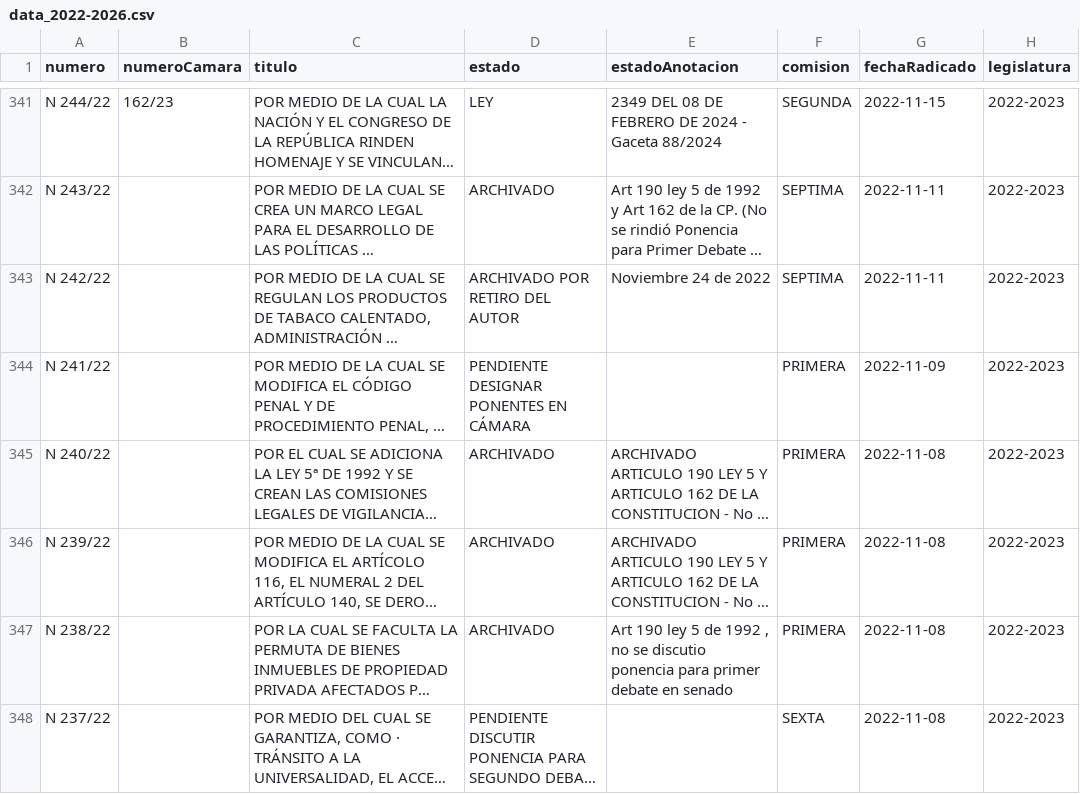
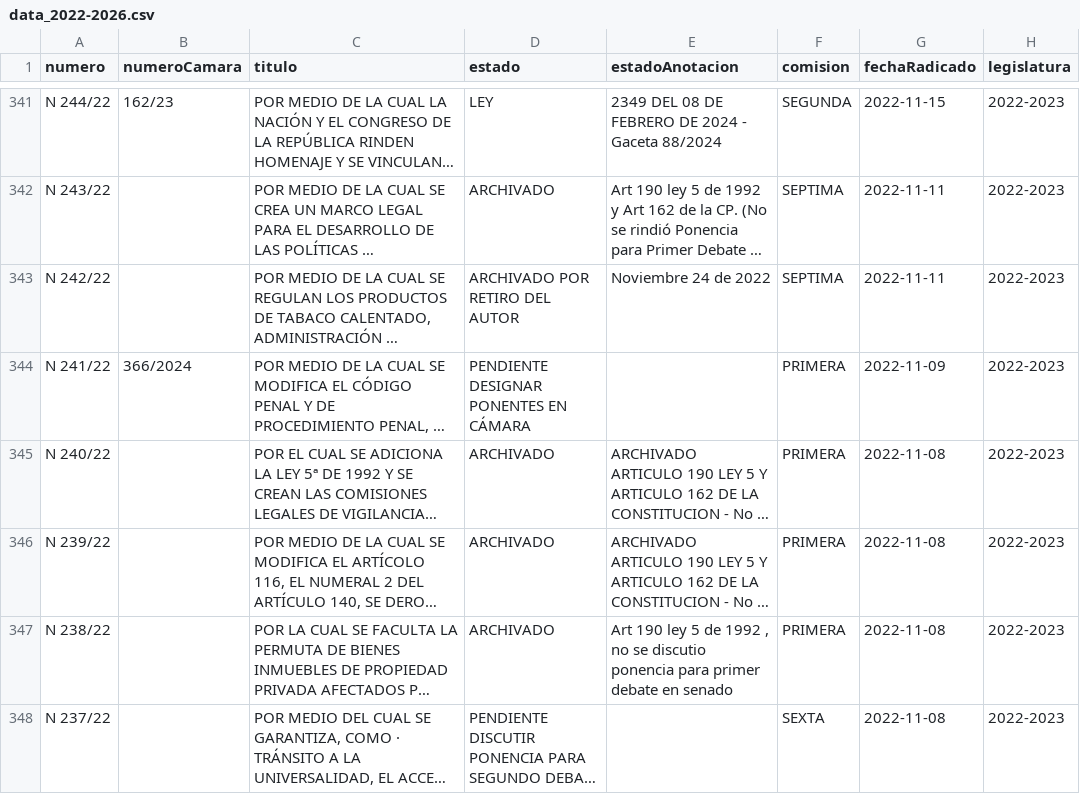
Before and after one commit to muniter/senado_crawler, a CSV file: output/data_2022-2026.csv, drawn as a sheet; only a part is shown, gaps mark what is left out; long unchanged cells end in …; the diff covers the shown part only; the diff names each change by its address in the sheet, - before the commit and + after, or states it on an @@ line.

```diff
--- a/output/data_2022-2026.csv
+++ b/output/data_2022-2026.csv
-B344 (numeroCamara): (empty)
+B344 (numeroCamara): 366/2024
```
Also changed, not shown: 8 edited cells elsewhere in this file, 2 other files.
